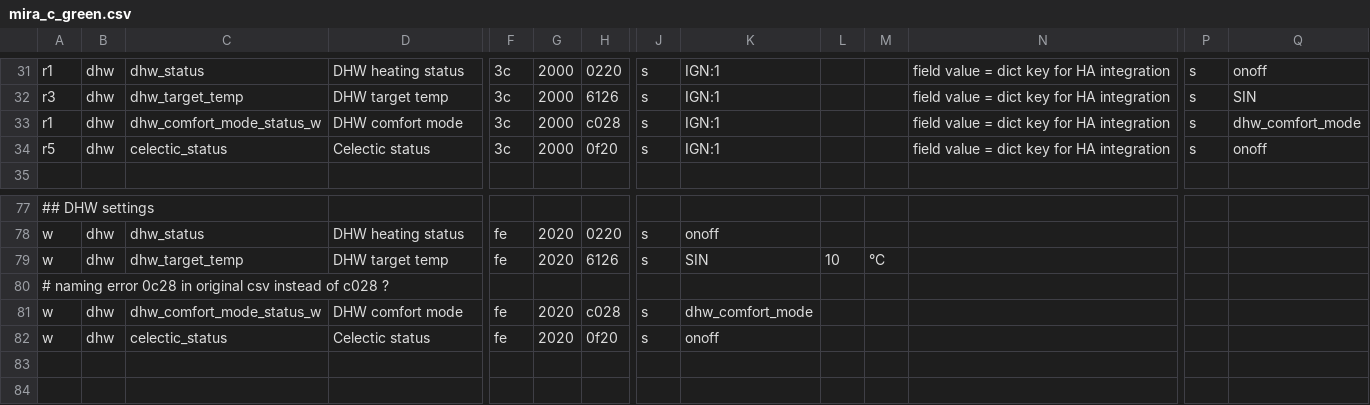
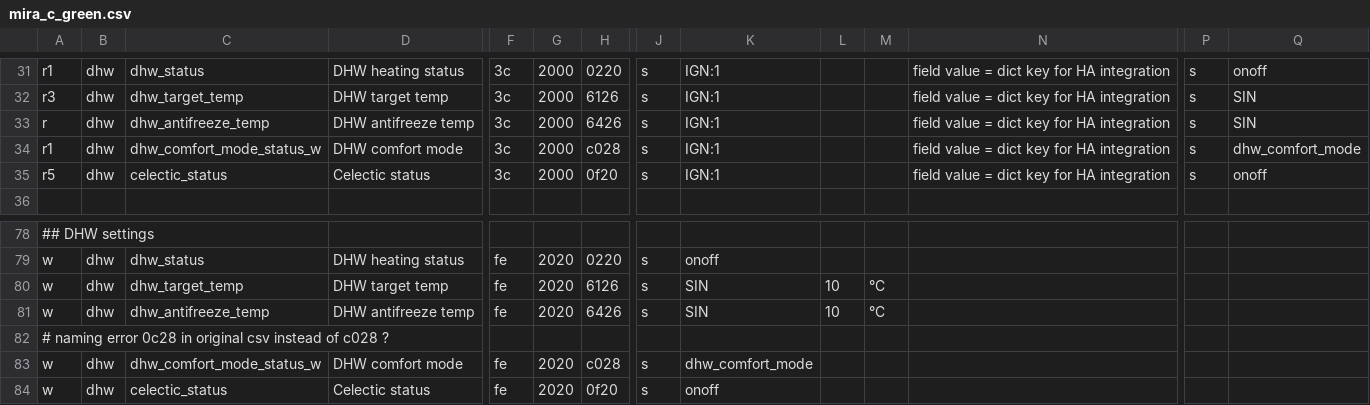
Before and after one commit to ysard/ebusd_configuration_chaffoteaux_bridgenet, a CSV file: mira_c_green.csv, drawn as a sheet; only a part is shown, gaps mark what is left out; the shorter side is filled out with more unchanged rows; rows hold the shown columns only; the diff names each change by its address in the sheet, - before the commit and + after, or states it on an @@ line.

Commit message:
Add id for antifreeze temperature; Id 6426: Interval is between 0.2 and 15°C. Note: No known way to test 6226 meaning in this boiler (may be economy temp but not sure)

```diff
--- a/mira_c_green.csv
+++ b/mira_c_green.csv
+row 33: r | dhw | dhw_antifreeze_temp | DHW antifreeze temp | 3c | 2000 | 6426 | s | IGN:1 |  |  | field value = dict key for HA integration | s | SIN
+row 81: w | dhw | dhw_antifreeze_temp | DHW antifreeze temp | fe | 2020 | 6426 | s | SIN | 10 | °C
```
